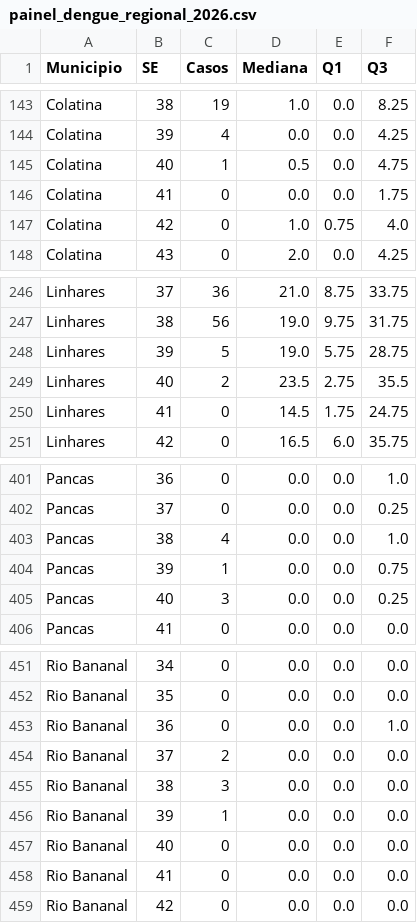
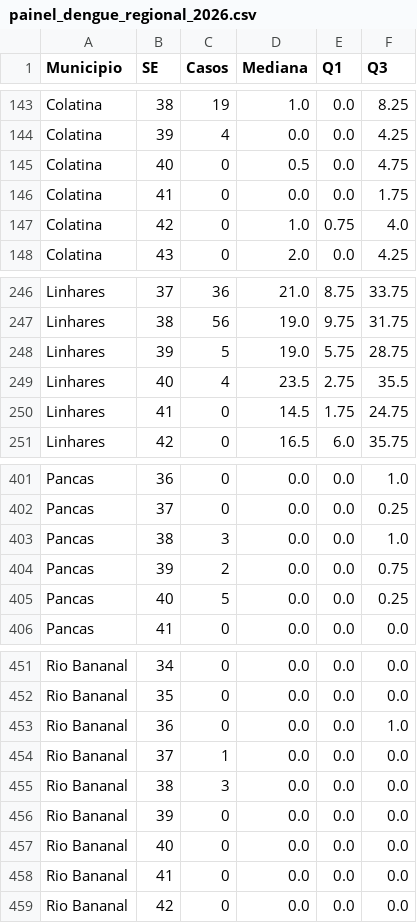
Before and after one commit to daliana-ve/diagrama-controle-dengue, a CSV file: painel_dengue_regional_2026.csv, drawn as a sheet; only a part is shown, gaps mark what is left out.

Commit message:
Atualização automática dengue - painel_dengue_regional_2026.csv

```diff
--- a/painel_dengue_regional_2026.csv
+++ b/painel_dengue_regional_2026.csv
@@ -144,3 +144,3 @@ Colatina,38,19,1.0,0.0,8.25
 Colatina,39,4,0.0,0.0,4.25
-Colatina,40,1,0.5,0.0,4.75
+Colatina,40,0,0.5,0.0,4.75
 Colatina,41,0,0.0,0.0,1.75
@@ -248,3 +248,3 @@ Linhares,38,56,19.0,9.75,31.75
 Linhares,39,5,19.0,5.75,28.75
-Linhares,40,2,23.5,2.75,35.5
+Linhares,40,4,23.5,2.75,35.5
 Linhares,41,0,14.5,1.75,24.75
@@ -402,5 +402,5 @@ Pancas,36,0,0.0,0.0,1.0
 Pancas,37,0,0.0,0.0,0.25
-Pancas,38,4,0.0,0.0,1.0
-Pancas,39,1,0.0,0.0,0.75
-Pancas,40,3,0.0,0.0,0.25
+Pancas,38,3,0.0,0.0,1.0
+Pancas,39,2,0.0,0.0,0.75
+Pancas,40,5,0.0,0.0,0.25
 Pancas,41,0,0.0,0.0,0.0
@@ -453,5 +453,5 @@ Rio Bananal,35,0,0.0,0.0,0.0
 Rio Bananal,36,0,0.0,0.0,1.0
-Rio Bananal,37,2,0.0,0.0,0.0
+Rio Bananal,37,1,0.0,0.0,0.0
 Rio Bananal,38,3,0.0,0.0,0.0
-Rio Bananal,39,1,0.0,0.0,0.0
+Rio Bananal,39,0,0.0,0.0,0.0
 Rio Bananal,40,0,0.0,0.0,0.0
```
